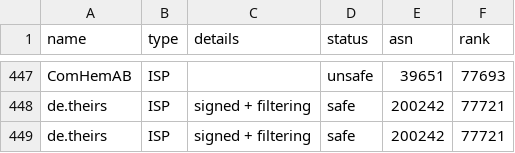
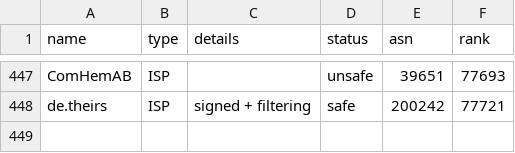
Before and after one commit to cloudflare/isbgpsafeyet.com, a CSV file: data/operators.csv, drawn as a sheet; only a part is shown, gaps mark what is left out; the diff names each change by its address in the sheet, - before the commit and + after, or states it on an @@ line.

Commit message:
Remove duplicate entry in operators.csv

```diff
--- a/data/operators.csv
+++ b/data/operators.csv
-row 449: de.theirs | ISP | signed + filtering | safe | 200242 | 77721
```
